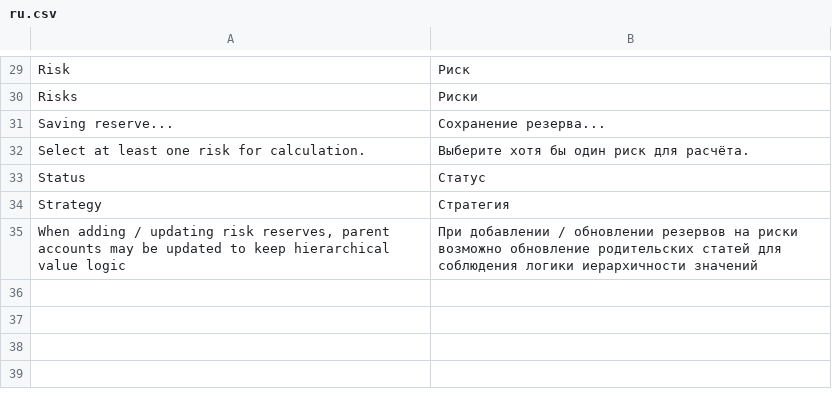
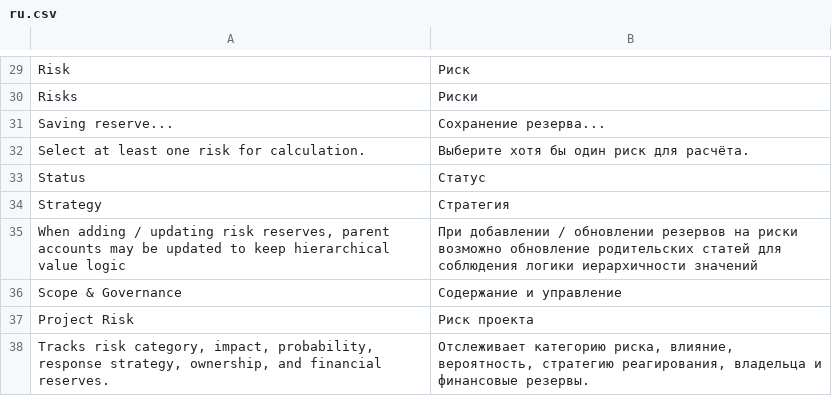
Before and after one commit to Dinext-pro/dinext-risk-management, a CSV file: dinext_risk_management/translations/ru.csv, drawn as a sheet; only a part is shown, gaps mark what is left out.

Commit message:
feat(workspace): register Dinext Hub cards from owning apps
Own hub catalog rows and RU translations; register on install/migrate.

```diff
--- a/dinext_risk_management/translations/ru.csv
+++ b/dinext_risk_management/translations/ru.csv
@@ -35 +35,4 @@
 "When adding / updating risk reserves, parent accounts may be updated to keep hierarchical value logic","При добавлении / обновлении резервов на риски возможно обновление родительских статей для соблюдения логики иерархичности значений",""
+"Scope & Governance","Содержание и управление",""
+"Project Risk","Риск проекта",""
+"Tracks risk category, impact, probability, response strategy, ownership, and financial reserves.","Отслеживает категорию риска, влияние, вероятность, стратегию реагирования, владельца и финансовые резервы.",""
```
Also changed, not shown: 4 other files.
